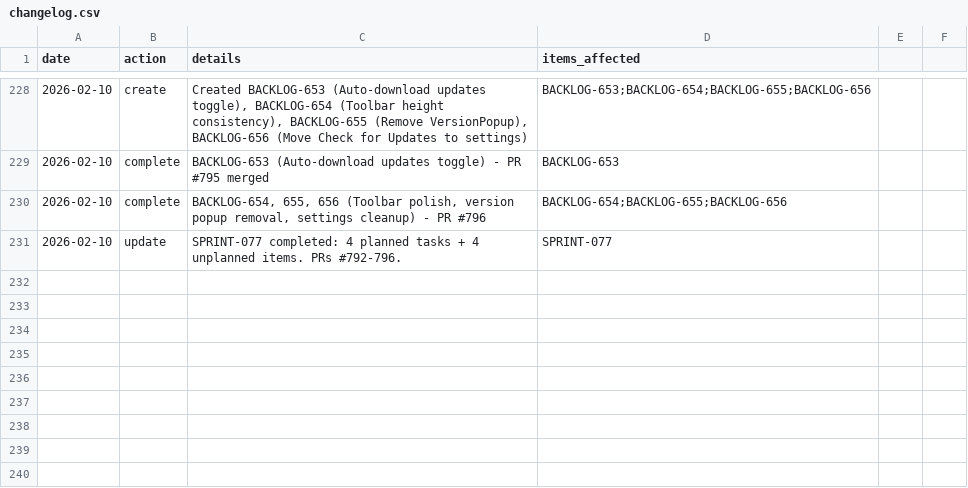
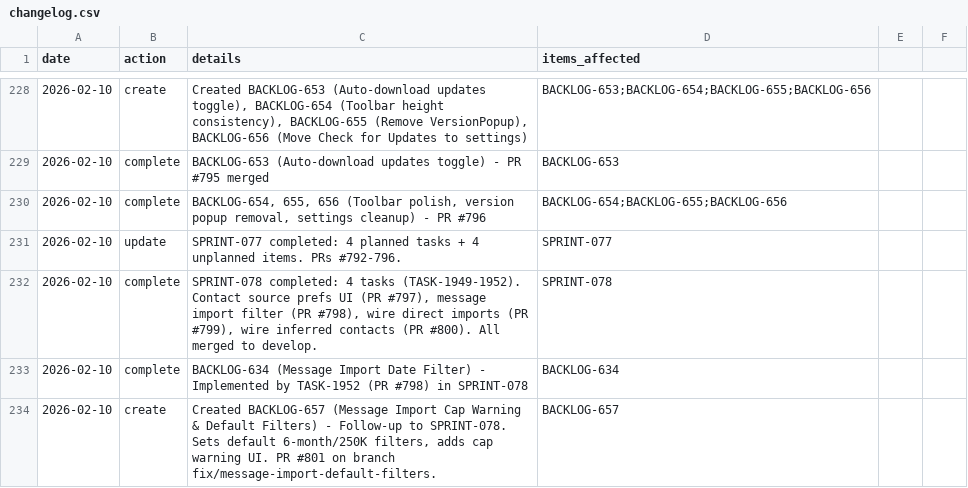
Before and after one commit to 5hdaniel/Mad, a CSV file: .claude/plans/backlog/data/changelog.csv, drawn as a sheet; only a part is shown, gaps mark what is left out; the diff names each change by its address in the sheet, - before the commit and + after, or states it on an @@ line.

```diff
--- a/.claude/plans/backlog/data/changelog.csv
+++ b/.claude/plans/backlog/data/changelog.csv
+row 232: 2026-02-10 | complete | SPRINT-078 completed: 4 tasks (TASK-1949-1952). Contact source prefs UI (PR #797), message import filter (PR #798), wire direct imports (PR #799), wire inferred contacts (PR #800). All merged to develop. | SPRINT-078
+row 233: 2026-02-10 | complete | BACKLOG-634 (Message Import Date Filter) - Implemented by TASK-1952 (PR #798) in SPRINT-078 | BACKLOG-634
+row 234: 2026-02-10 | create | Created BACKLOG-657 (Message Import Cap Warning & Default Filters) - Follow-up to SPRINT-078. Sets default 6-month/250K filters, adds cap warning UI. PR #801 on branch fix/message-import-default-filters. | BACKLOG-657
```
Also changed, not shown: .claude/plans/backlog/data/backlog.csv, .claude/plans/backlog/data/sprints.csv, 5 other files.
